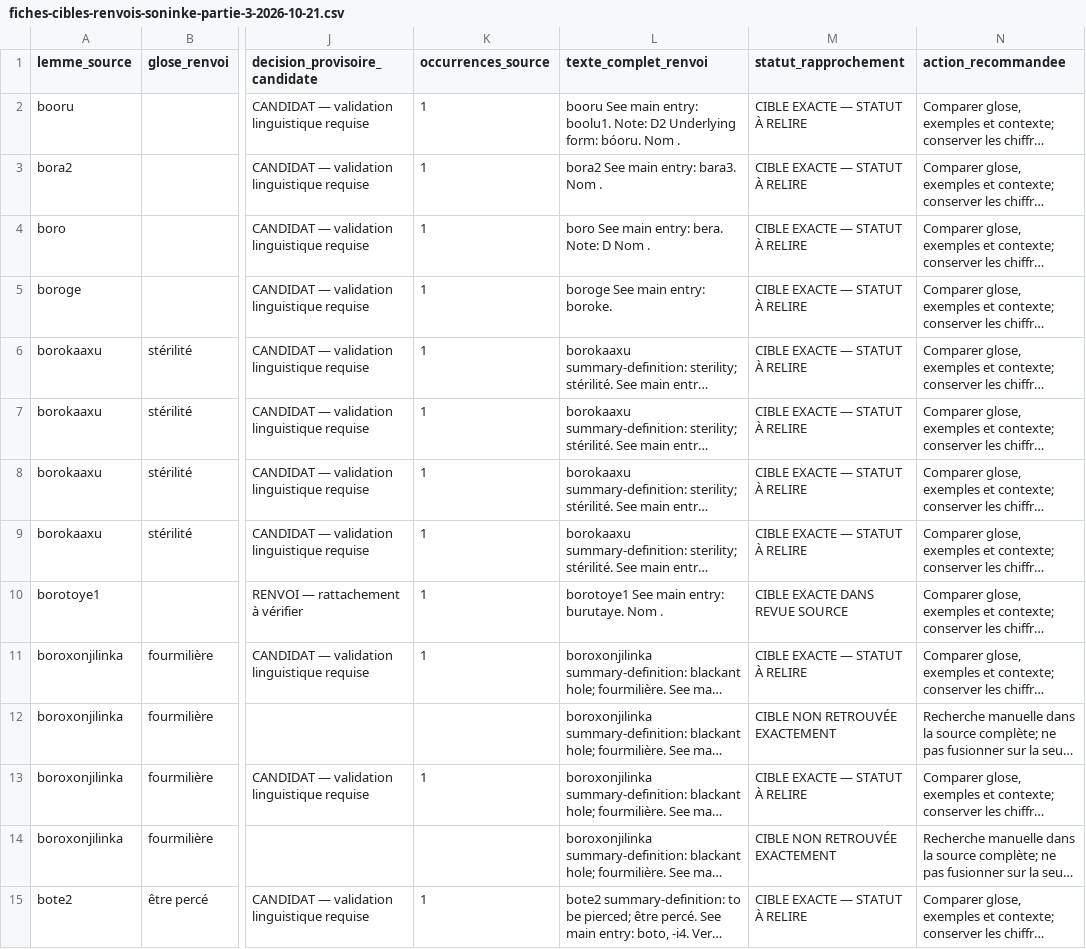
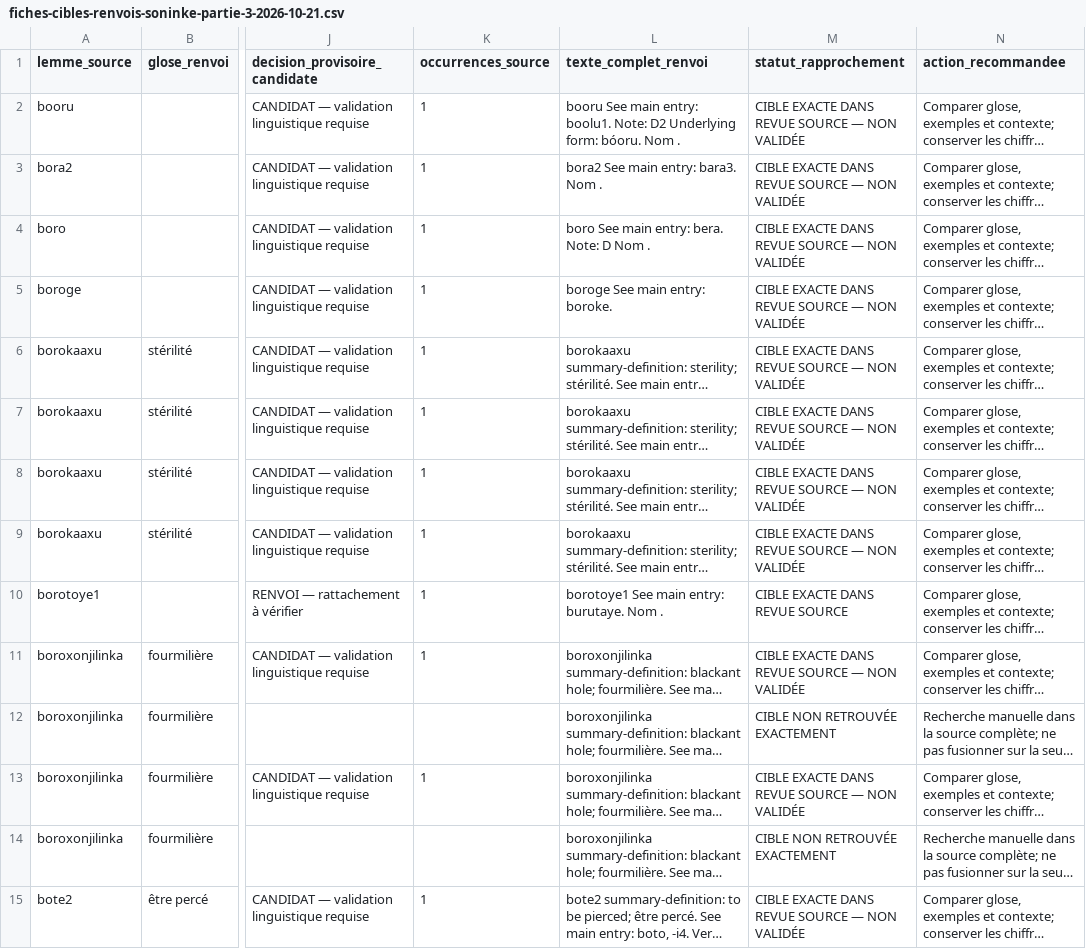
Before and after one commit to aydiarra-star/soninke-tts-libre, a CSV file: reports/fiches-cibles-renvois-soninke-partie-3-2026-10-21.csv, drawn as a sheet; only a part is shown, gaps mark what is left out; long unchanged cells end in …; the diff covers the shown part only; the diff names each change by its address in the sheet, - before the commit and + after, or states it on an @@ line.

Commit message:
Corrige le libellé des correspondances candidates non validées

```diff
--- a/reports/fiches-cibles-renvois-soninke-partie-3-2026-10-21.csv
+++ b/reports/fiches-cibles-renvois-soninke-partie-3-2026-10-21.csv
-M2:M9 (statut_rapprochement): CIBLE EXACTE — STATUT À RELIRE
+M2:M9 (statut_rapprochement): CIBLE EXACTE DANS REVUE SOURCE — NON VALIDÉE
-M11 (statut_rapprochement): CIBLE EXACTE — STATUT À RELIRE
+M11 (statut_rapprochement): CIBLE EXACTE DANS REVUE SOURCE — NON VALIDÉE
-M13 (statut_rapprochement): CIBLE EXACTE — STATUT À RELIRE
+M13 (statut_rapprochement): CIBLE EXACTE DANS REVUE SOURCE — NON VALIDÉE
-M15 (statut_rapprochement): CIBLE EXACTE — STATUT À RELIRE
+M15 (statut_rapprochement): CIBLE EXACTE DANS REVUE SOURCE — NON VALIDÉE
```
Also changed, not shown: 29 edited cells elsewhere in this file.
